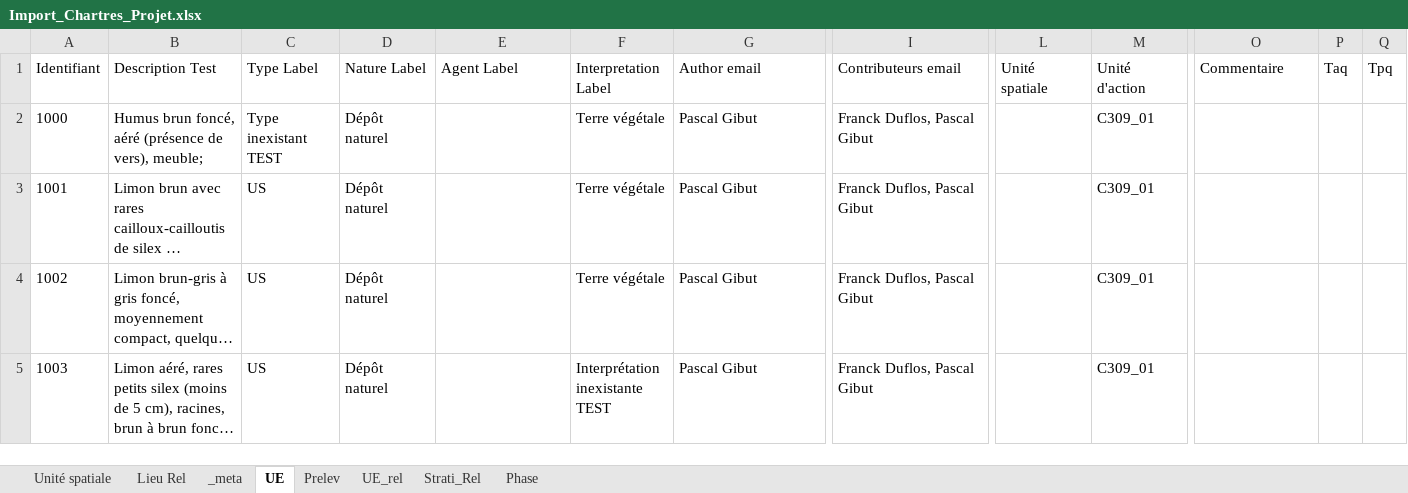
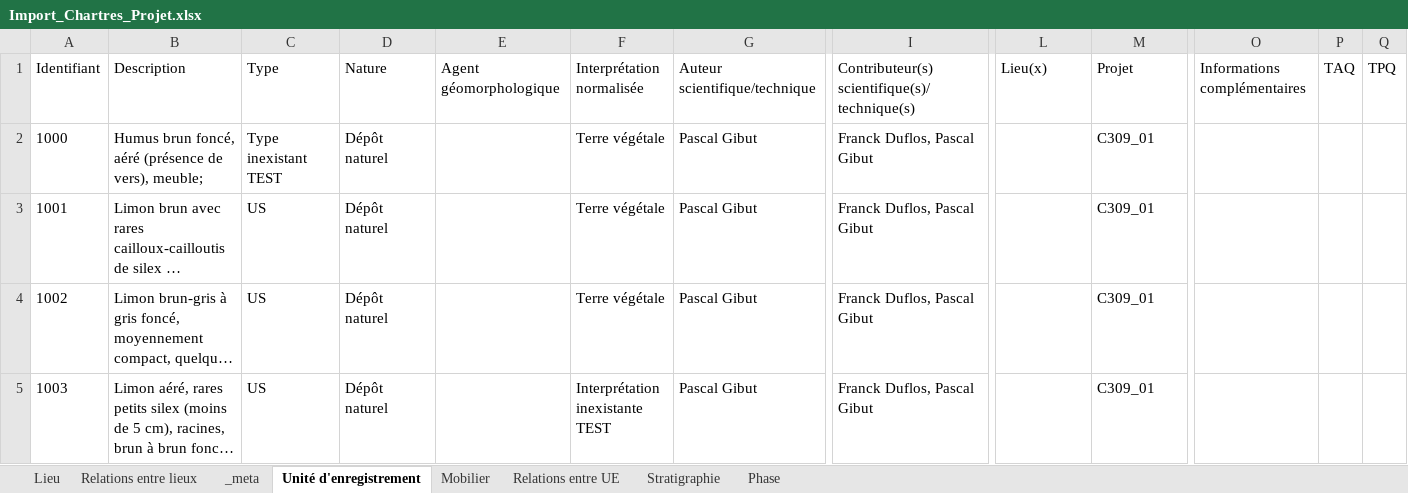
Before and after one commit to MOM-CNRS/Siamois, an Excel workbook: src/main/resources/datasets/Import_Chartres_Projet.xlsx, sheet Unité d'enregistrement, drawn as a sheet; only a part is shown, gaps mark what is left out; long unchanged cells end in …; values as stored, in another font and other column widths than the file's, no borders; the diff covers the shown part only; the diff names each change by its address in the sheet, - before the commit and + after, or states it on an @@ line.

```diff
--- a/src/main/resources/datasets/Import_Chartres_Projet.xlsx (sheet Unité d'enregistrement)
+++ b/src/main/resources/datasets/Import_Chartres_Projet.xlsx (sheet Unité d'enregistrement)
-sheet tab: Unité spatiale
+sheet tab: Lieu
-sheet tab: Lieu Rel
+sheet tab: Relations entre lieux
-sheet tab: UE
+sheet tab: Unité d'enregistrement
-sheet tab: Prelev
+sheet tab: Mobilier
-sheet tab: UE_rel
+sheet tab: Relations entre UE
-sheet tab: Strati_Rel
+sheet tab: Stratigraphie
-B1: Description Test
+B1: Description
-C1: Type Label
+C1: Type
-D1: Nature Label
+D1: Nature
-E1: Agent Label
+E1: Agent géomorphologique
-F1: Interpretation Label
+F1: Interprétation normalisée
-G1: Author email
+G1: Auteur scientifique/technique
-I1: Contributeurs email
+I1: Contributeur(s) scientifique(s)/technique(s)
-L1: Unité spatiale
+L1: Lieu(x)
-M1: Unité d'action
+M1: Projet
-O1: Commentaire
+O1: Informations complémentaires
-P1: Taq
+P1: TAQ
-Q1: Tpq
+Q1: TPQ
```
Also changed, not shown: 4 edited cells elsewhere in this sheet, sheet _meta, sheet Mobilier, sheet Phase, sheet Relations entre UE, sheet Lieu, sheet Stratigraphie, 8 other files.
